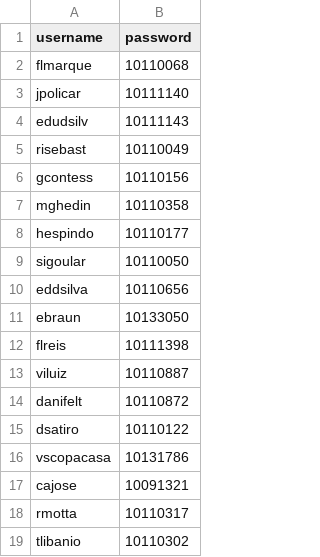
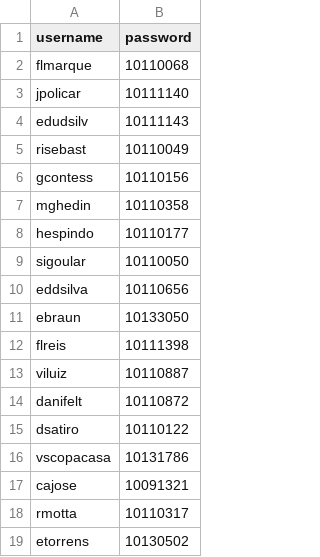
Before and after one commit to CatalogoEstoque/index, a CSV file: User.csv, drawn as a sheet; removed rows and columns are numbered as before the commit, all else as after; the diff names each change by its address in the sheet, - before the commit and + after, or states it on an @@ line.

Commit message:
User.csv

```diff
--- a/User.csv
+++ b/User.csv
-row 19: tlibanio | 10110302
+row 19: etorrens | 10130502
```
